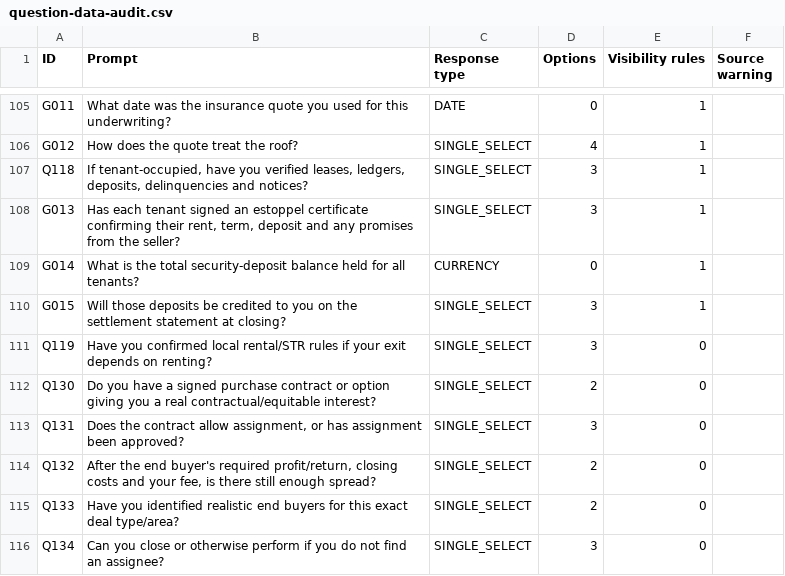
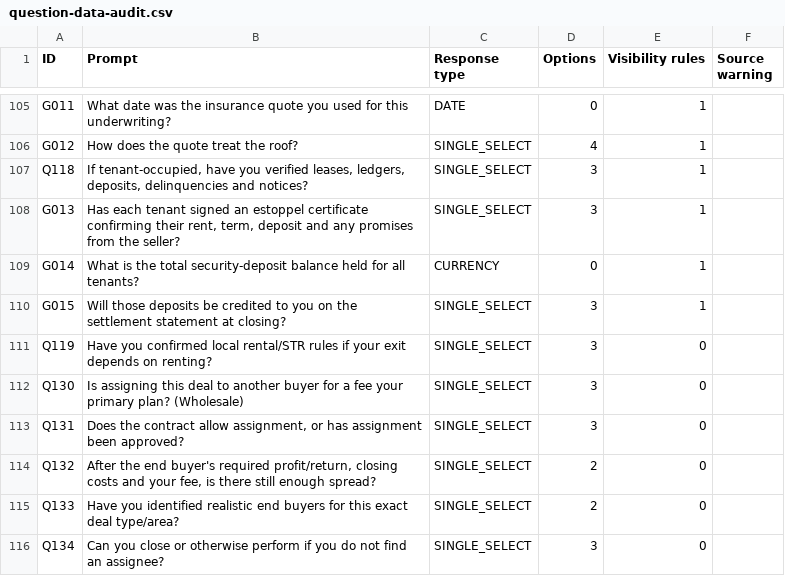
Before and after one commit to hayesmedia/question-tree, a CSV file: docs/question-data-audit.csv, drawn as a sheet; only a part is shown, gaps mark what is left out.

Commit message:
Clarify Q130 wholesale intent and optional assignment choice

```diff
--- a/docs/question-data-audit.csv
+++ b/docs/question-data-audit.csv
@@ -111,3 +111,3 @@
 "Q119","Have you confirmed local rental/STR rules if your exit depends on renting?","SINGLE_SELECT","3","0",""
-"Q130","Do you have a signed purchase contract or option giving you a real contractual/equitable interest?","SINGLE_SELECT","2","0",""
+"Q130","Is assigning this deal to another buyer for a fee your primary plan? (Wholesale)","SINGLE_SELECT","3","0",""
 "Q131","Does the contract allow assignment, or has assignment been approved?","SINGLE_SELECT","3","0",""
```
Also changed, not shown: 5 other files.
